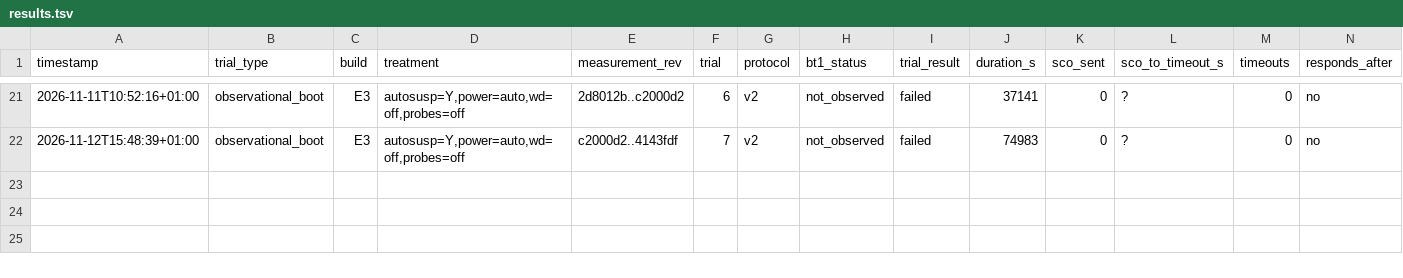
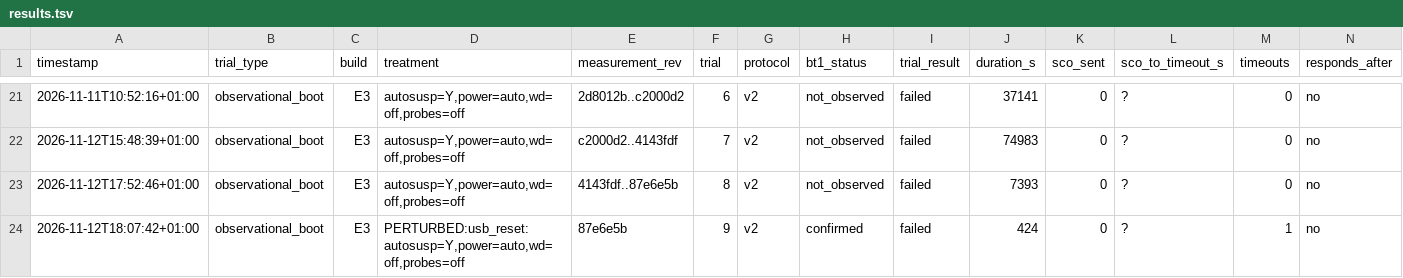
Before and after one commit to ivoitovych/qca9377-bt-hang, a TSV file: evidence/trials/results.tsv, drawn as a sheet; only a part is shown, gaps mark what is left out; rows hold the shown columns only; the diff names each change by its address in the sheet, - before the commit and + after, or states it on an @@ line.

Commit message:
BT-17: idle controller ignored a command, was reset off the USB bus
Boot 08956069 (2026-11-12 18:00, 7.0.0-42 with E3) loaded the patch
normally, sat idle 162 s with no link, and at login the kernel's Write
Class of Device got no event. USB resets from 18:03:14 failed with -71,
the device left the bus at 18:03:16 and stayed off through the 18:07
reboot. First timeout in nine E3 trials. Not BT-16 (rampatch loaded),
not BT-1's cause (patch loaded, no SCO).

Evidence with commands and output in results/incident-2026-11-12-1803/;
register row, STATUS row and hand-off line. 7.0.0-43, installed by the
updater at 21:48, carries the 13d3:3503 entry in its stock btusb.

```diff
--- a/evidence/trials/results.tsv
+++ b/evidence/trials/results.tsv
+row 23: 2026-11-12T17:52:46+01:00 | observational_boot | E3 | autosusp=Y,power=auto,wd=off,probes=off | 4143fdf..87e6e5b | 8 | v2 | not_observed | failed | 7393 | 0 | ? | 0 | no
+row 24: 2026-11-12T18:07:42+01:00 | observational_boot | E3 | PERTURBED:usb_reset:autosusp=Y,power=auto,wd=off,probes=off | 87e6e5b | 9 | v2 | confirmed | failed | 424 | 0 | ? | 1 | no
```
Also changed, not shown: 12 other files.
